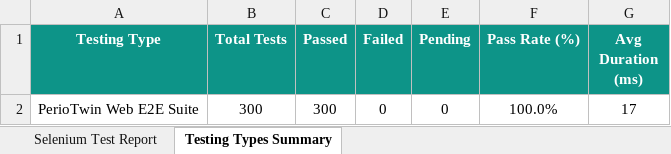
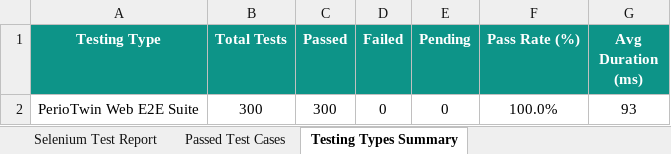
Before and after one commit to Renuka529/PDD-Application, an Excel workbook: PerioTwinE2E/Test_Results/E2E_Test_Report_PerioTwin.xlsx, sheet Testing Types Summary, drawn as a sheet; values as stored, in another font and other column widths than the file's, no borders; the diff names each change by its address in the sheet, - before the commit and + after, or states it on an @@ line.

```diff
--- a/PerioTwinE2E/Test_Results/E2E_Test_Report_PerioTwin.xlsx (sheet Testing Types Summary)
+++ b/PerioTwinE2E/Test_Results/E2E_Test_Report_PerioTwin.xlsx (sheet Testing Types Summary)
+sheet tab: Passed Test Cases
-G2 (Avg Duration (ms)): 17
+G2 (Avg Duration (ms)): 93
```
Also changed, not shown: sheet Selenium Test Report, PerioTwinAppium/Test_Results/appium-report.xlsx, PerioTwinE2E/Test_Results/selenium-report.xlsx, 10 other files.
